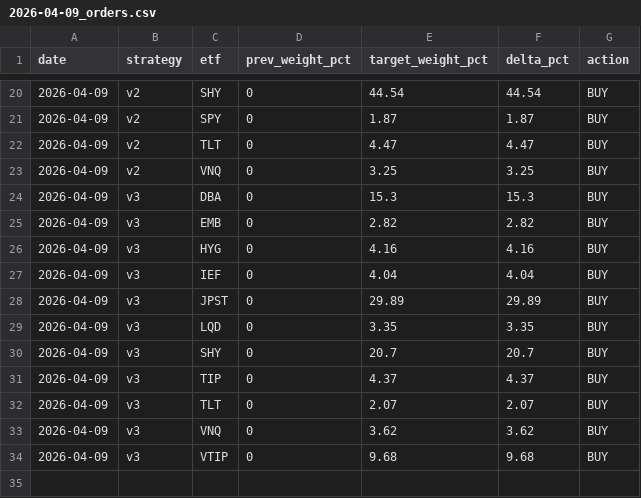
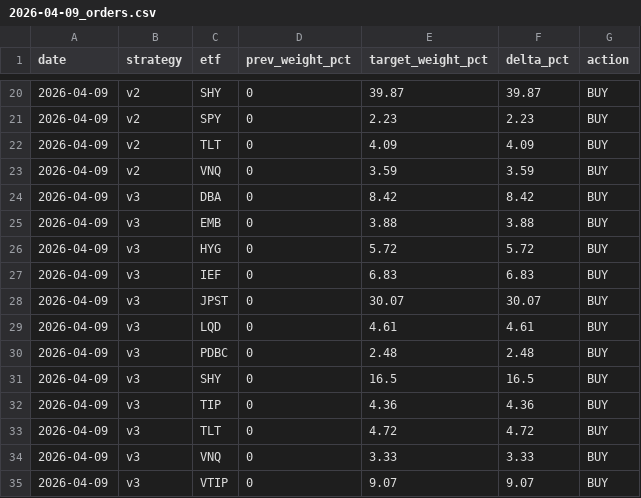
Before and after one commit to magnusbmorsund/bond-trading, a CSV file: positions/2026-04-09_orders.csv, drawn as a sheet; only a part is shown, gaps mark what is left out; the diff covers the shown part only.

```diff
--- a/positions/2026-04-09_orders.csv
+++ b/positions/2026-04-09_orders.csv
@@ -20,15 +20,16 @@ date,strategy,etf,prev_weight_pct,target_weight_pct,delta_pct,action
-2026-04-09,v2,SHY,0,44.54,44.54,BUY
-2026-04-09,v2,SPY,0,1.87,1.87,BUY
-2026-04-09,v2,TLT,0,4.47,4.47,BUY
-2026-04-09,v2,VNQ,0,3.25,3.25,BUY
-2026-04-09,v3,DBA,0,15.3,15.3,BUY
-2026-04-09,v3,EMB,0,2.82,2.82,BUY
-2026-04-09,v3,HYG,0,4.16,4.16,BUY
-2026-04-09,v3,IEF,0,4.04,4.04,BUY
-2026-04-09,v3,JPST,0,29.89,29.89,BUY
-2026-04-09,v3,LQD,0,3.35,3.35,BUY
-2026-04-09,v3,SHY,0,20.7,20.7,BUY
-2026-04-09,v3,TIP,0,4.37,4.37,BUY
-2026-04-09,v3,TLT,0,2.07,2.07,BUY
-2026-04-09,v3,VNQ,0,3.62,3.62,BUY
-2026-04-09,v3,VTIP,0,9.68,9.68,BUY
+2026-04-09,v2,SHY,0,39.87,39.87,BUY
+2026-04-09,v2,SPY,0,2.23,2.23,BUY
+2026-04-09,v2,TLT,0,4.09,4.09,BUY
+2026-04-09,v2,VNQ,0,3.59,3.59,BUY
+2026-04-09,v3,DBA,0,8.42,8.42,BUY
+2026-04-09,v3,EMB,0,3.88,3.88,BUY
+2026-04-09,v3,HYG,0,5.72,5.72,BUY
+2026-04-09,v3,IEF,0,6.83,6.83,BUY
+2026-04-09,v3,JPST,0,30.07,30.07,BUY
+2026-04-09,v3,LQD,0,4.61,4.61,BUY
+2026-04-09,v3,PDBC,0,2.48,2.48,BUY
+2026-04-09,v3,SHY,0,16.5,16.5,BUY
+2026-04-09,v3,TIP,0,4.36,4.36,BUY
+2026-04-09,v3,TLT,0,4.72,4.72,BUY
+2026-04-09,v3,VNQ,0,3.33,3.33,BUY
+2026-04-09,v3,VTIP,0,9.07,9.07,BUY
```
Also changed, not shown: 32 edited cells elsewhere in this file, positions/2026-04-09_portfolio.csv, 1 other file.
